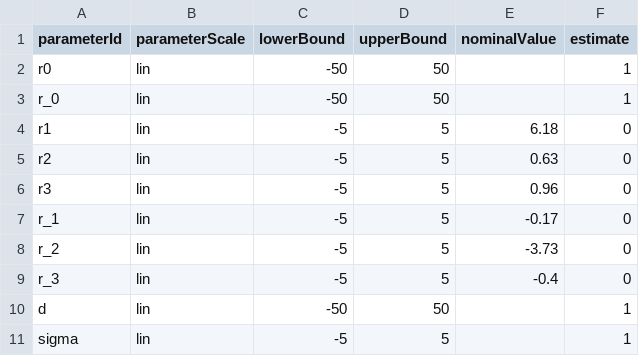
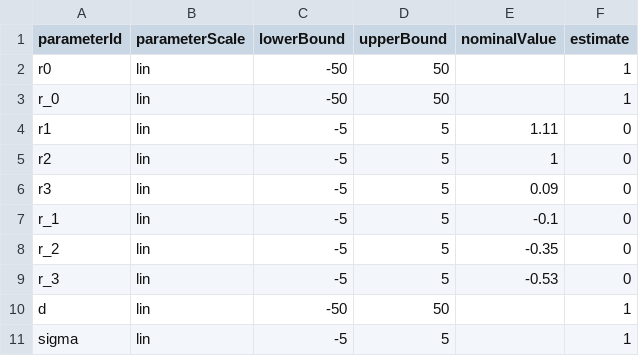
Before and after one commit to LoqmanSamani/mapk-pathway, a TSV file: file_collection/egf/the_fifth_model/3/parameter.tsv, drawn as a sheet.

```diff
--- a/file_collection/egf/the_fifth_model/3/parameter.tsv
+++ b/file_collection/egf/the_fifth_model/3/parameter.tsv
@@ -3,8 +3,8 @@ r0	lin	-50	50		1
 r_0	lin	-50	50		1
-r1	lin	-5	5	6.18	0
-r2	lin	-5	5	0.63	0
-r3	lin	-5	5	0.96	0
-r_1	lin	-5	5	-0.17	0
-r_2	lin	-5	5	-3.73	0
-r_3	lin	-5	5	-0.4	0
+r1	lin	-5	5	1.11	0
+r2	lin	-5	5	1	0
+r3	lin	-5	5	0.09	0
+r_1	lin	-5	5	-0.1	0
+r_2	lin	-5	5	-0.35	0
+r_3	lin	-5	5	-0.53	0
 d	lin	-50	50		1
```
Also changed, not shown: file_collection/egf/the_fifth_model/1/parameter.tsv, file_collection/egf/the_fifth_model/10/parameter.tsv, 17 other files.
